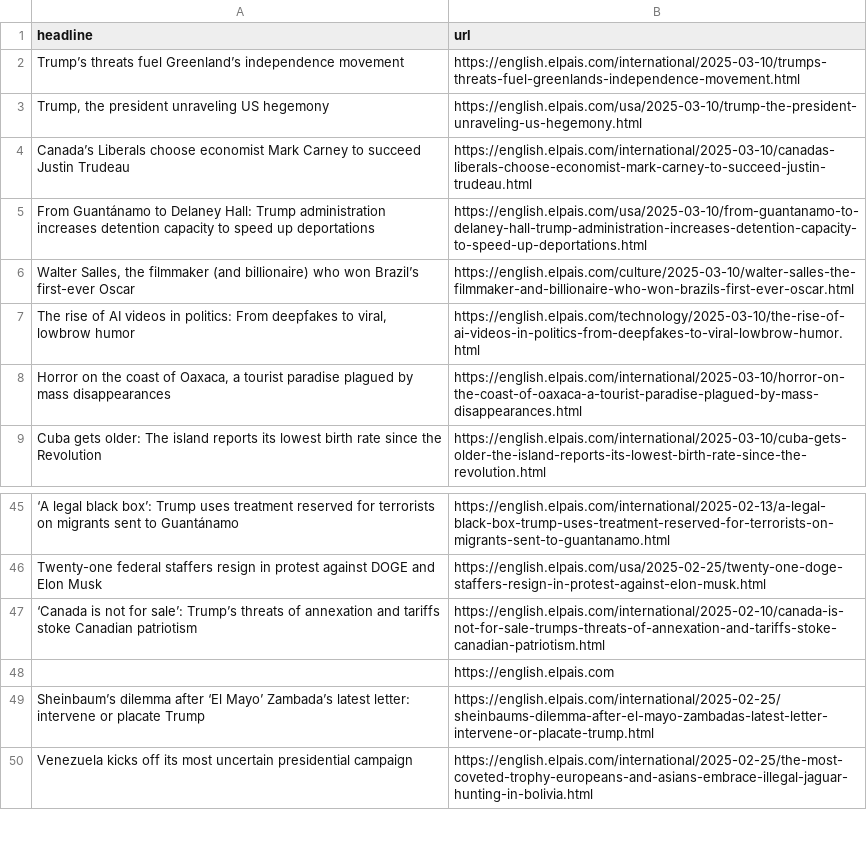
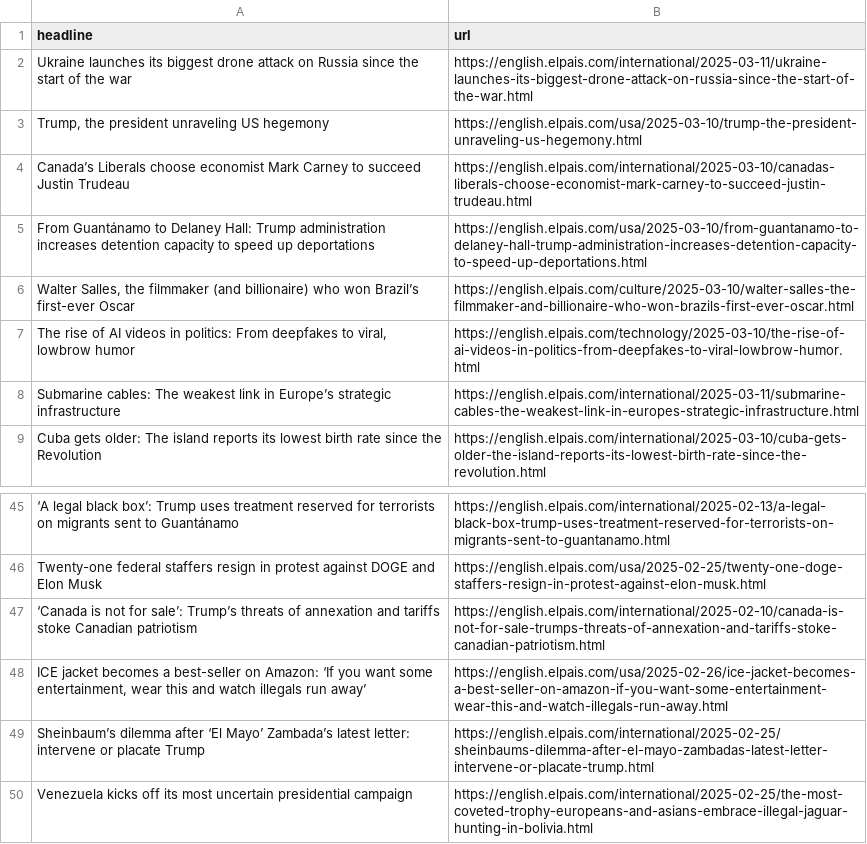
Before and after one commit to cmgsalazar/el-pais-autoscraper, a CSV file: headlines.csv, drawn as a sheet; only a part is shown, gaps mark what is left out.

```diff
--- a/headlines.csv
+++ b/headlines.csv
@@ -1,3 +1,3 @@
 headline,url
-Trump’s threats fuel Greenland’s  independence movement,https://english.elpais.com/international/2025-03-10/trumps-threats-fuel-greenlands-independence-movement.html
+Ukraine launches its biggest drone attack on Russia since the start of the war,https://english.elpais.com/international/2025-03-11/ukraine-launches-its-biggest-drone-attack-on-russia-since-the-start-of-the-war.html
 "Trump, the president unraveling US hegemony",https://english.elpais.com/usa/2025-03-10/trump-the-president-unraveling-us-hegemony.html
@@ -7,3 +7,3 @@ From Guantánamo to Delaney Hall: Trump administration increases detention capac
 "The rise of AI videos in politics: From deepfakes to viral, lowbrow humor",https://english.elpais.com/technology/2025-03-10/the-rise-of-ai-videos-in-politics-from-deepfakes-to-viral-lowbrow-humor.html
-"Horror on the coast of Oaxaca, a tourist paradise plagued by mass disappearances",https://english.elpais.com/international/2025-03-10/horror-on-the-coast-of-oaxaca-a-tourist-paradise-plagued-by-mass-disappearances.html
+Submarine cables: The weakest link in Europe’s strategic infrastructure,https://english.elpais.com/international/2025-03-11/submarine-cables-the-weakest-link-in-europes-strategic-infrastructure.html
 Cuba gets older: The island reports its lowest birth rate since the Revolution ,https://english.elpais.com/international/2025-03-10/cuba-gets-older-the-island-reports-its-lowest-birth-rate-since-the-revolution.html
@@ -47,3 +47,3 @@ Twenty-one federal staffers resign in protest against DOGE and Elon Musk,https:/
 ‘Canada is not for sale’: Trump’s threats of annexation and tariffs stoke Canadian patriotism,https://english.elpais.com/international/2025-02-10/canada-is-not-for-sale-trumps-threats-of-annexation-and-tariffs-stoke-canadian-patriotism.html
-,https://english.elpais.com
+"ICE jacket becomes a best-seller on Amazon: ‘If you want some entertainment, wear this and watch illegals run away’",https://english.elpais.com/usa/2025-02-26/ice-jacket-becomes-a-best-seller-on-amazon-if-you-want-some-entertainment-wear-this-and-watch-illegals-run-away.html
 Sheinbaum’s dilemma after ‘El Mayo’ Zambada’s latest letter: intervene or placate Trump,https://english.elpais.com/international/2025-02-25/sheinbaums-dilemma-after-el-mayo-zambadas-latest-letter-intervene-or-placate-trump.html
```
